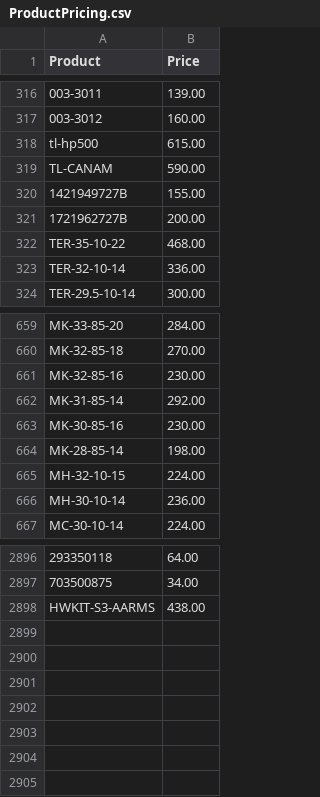
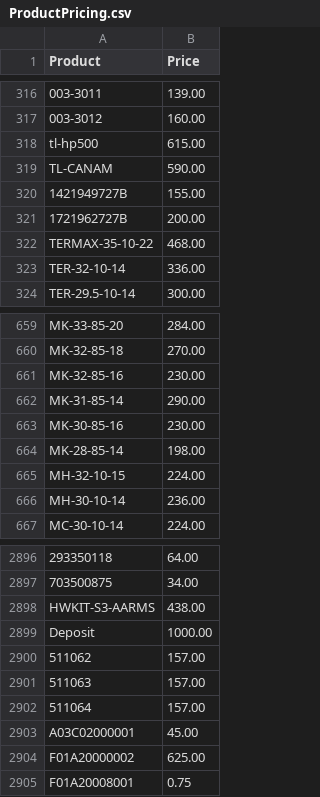
Before and after one commit to Brandidiot/L1FEOutdoors, a CSV file: bin/Debug/Resources/ProductPricing.csv, drawn as a sheet; only a part is shown, gaps mark what is left out.

```diff
--- a/bin/Debug/Resources/ProductPricing.csv
+++ b/bin/Debug/Resources/ProductPricing.csv
@@ -321,3 +321,3 @@
 "1721962727B","200.00"
-"TER-35-10-22","468.00"
+"TERMAX-35-10-22","468.00"
 "TER-32-10-14","336.00"
@@ -661,3 +661,3 @@
 "MK-32-85-16","230.00"
-"MK-31-85-14","292.00"
+"MK-31-85-14","290.00"
 "MK-30-85-16","230.00"
@@ -2898 +2898,8 @@
 "HWKIT-S3-AARMS","438.00"
+"Deposit","1000.00"
+"511062","157.00"
+"511063","157.00"
+"511064","157.00"
+"A03C02000001","45.00"
+"F01A20000002","625.00"
+"F01A20008001","0.75"
```
Also changed, not shown: bin/Debug/Resources/InvAvail.csv, 43 other files.
